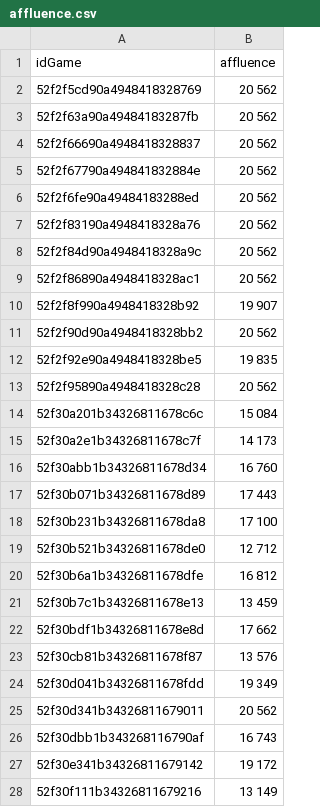
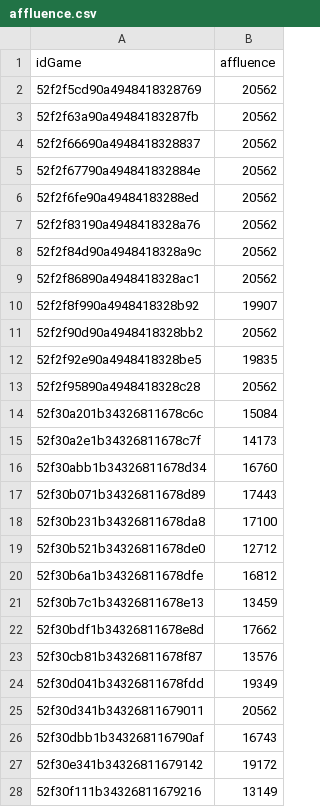
Before and after one commit to mbret/bi-m2-nba, a CSV file: extractedv2/affluence.csv, drawn as a sheet; only a part is shown; the diff covers the shown part only.

```diff
--- a/extractedv2/affluence.csv
+++ b/extractedv2/affluence.csv
@@ -1,28 +1,28 @@
 idGame,affluence
-52f2f5cd90a4948418328769,20 562
-52f2f63a90a49484183287fb,20 562
-52f2f66690a4948418328837,20 562
-52f2f67790a494841832884e,20 562
-52f2f6fe90a49484183288ed,20 562
-52f2f83190a4948418328a76,20 562
-52f2f84d90a4948418328a9c,20 562
-52f2f86890a4948418328ac1,20 562
-52f2f8f990a4948418328b92,19 907
-52f2f90d90a4948418328bb2,20 562
-52f2f92e90a4948418328be5,19 835
-52f2f95890a4948418328c28,20 562
-52f30a201b34326811678c6c,15 084
-52f30a2e1b34326811678c7f,14 173
-52f30abb1b34326811678d34,16 760
-52f30b071b34326811678d89,17 443
-52f30b231b34326811678da8,17 100
-52f30b521b34326811678de0,12 712
-52f30b6a1b34326811678dfe,16 812
-52f30b7c1b34326811678e13,13 459
-52f30bdf1b34326811678e8d,17 662
-52f30cb81b34326811678f87,13 576
-52f30d041b34326811678fdd,19 349
-52f30d341b34326811679011,20 562
-52f30dbb1b343268116790af,16 743
-52f30e341b34326811679142,19 172
-52f30f111b34326811679216,13 149
+52f2f5cd90a4948418328769,20562
+52f2f63a90a49484183287fb,20562
+52f2f66690a4948418328837,20562
+52f2f67790a494841832884e,20562
+52f2f6fe90a49484183288ed,20562
+52f2f83190a4948418328a76,20562
+52f2f84d90a4948418328a9c,20562
+52f2f86890a4948418328ac1,20562
+52f2f8f990a4948418328b92,19907
+52f2f90d90a4948418328bb2,20562
+52f2f92e90a4948418328be5,19835
+52f2f95890a4948418328c28,20562
+52f30a201b34326811678c6c,15084
+52f30a2e1b34326811678c7f,14173
+52f30abb1b34326811678d34,16760
+52f30b071b34326811678d89,17443
+52f30b231b34326811678da8,17100
+52f30b521b34326811678de0,12712
+52f30b6a1b34326811678dfe,16812
+52f30b7c1b34326811678e13,13459
+52f30bdf1b34326811678e8d,17662
+52f30cb81b34326811678f87,13576
+52f30d041b34326811678fdd,19349
+52f30d341b34326811679011,20562
+52f30dbb1b343268116790af,16743
+52f30e341b34326811679142,19172
+52f30f111b34326811679216,13149
```
Also changed, not shown: 89 edited cells elsewhere in this file, 2 other files.
